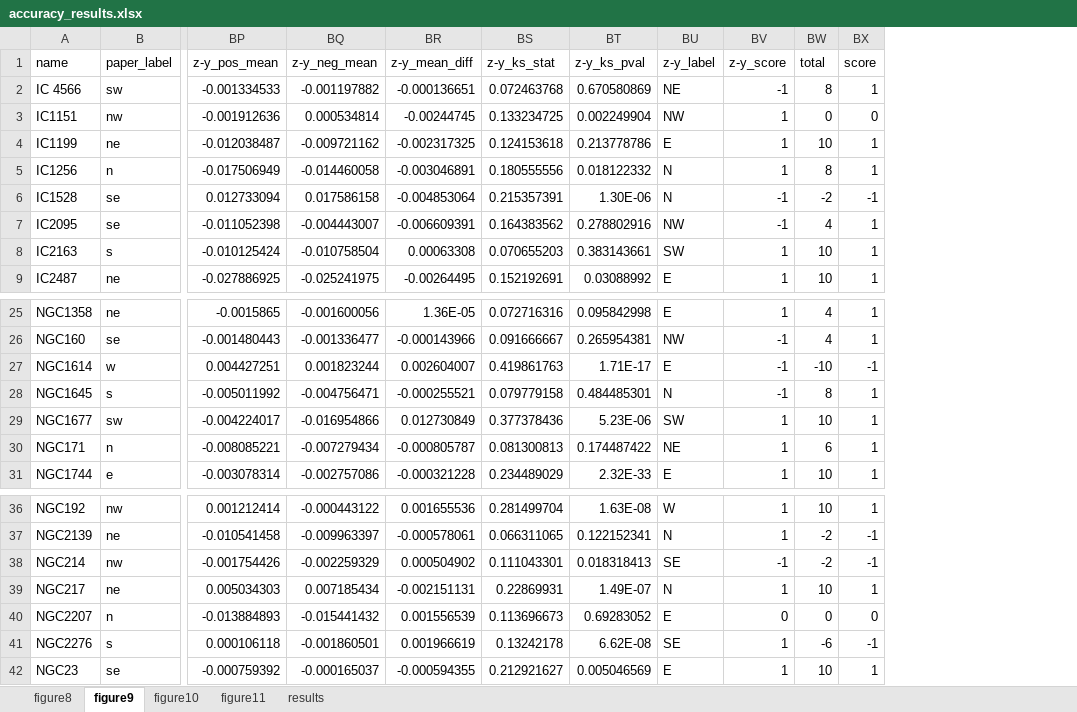
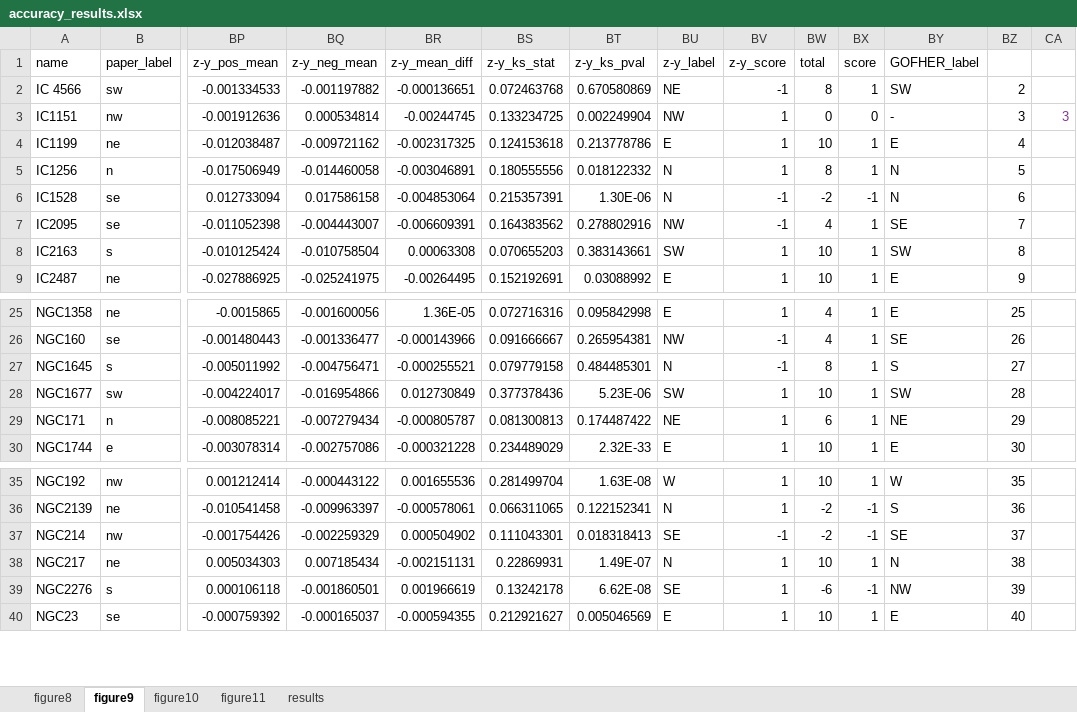
Before and after one commit to cora-schallock/gofher-data, an Excel workbook: panstarrs/default_ellipse_mask_fitting/accuracy_results.xlsx, sheet figure9, drawn as a sheet; only a part is shown, gaps mark what is left out; values as stored, in another font and other column widths than the file's, no borders; charts and pictures not drawn; removed rows and columns are numbered as before the commit, all else as after; rows hold the shown columns only; the diff covers the shown part only; the diff names each change by its address in the sheet, - before the commit and + after, or states it on an @@ line.

```diff
--- a/panstarrs/default_ellipse_mask_fitting/accuracy_results.xlsx (sheet figure9)
+++ b/panstarrs/default_ellipse_mask_fitting/accuracy_results.xlsx (sheet figure9)
+column BY (GOFHER_label), rows 2-9: SW | - | E | N | N | SE | SW | E; rows 25-30: E | SE | S | SW | NE | E; rows 35-40: W | S | SE | N | NW | E
+column BZ, rows 2-9: 2 | 3 | 4 | 5 | 6 | 7 | 8 | 9; rows 25-30: 25 | 26 | 27 | 28 | 29 | 30; rows 35-40: 35 | 36 | 37 | 38 | 39 | 40
+column CA, row 3: 3
-row 27: NGC1614 | w | 0.004427251 | 0.001823244 | 0.002604007 | 0.419861763 | 1.71E-17 | E | -1 | -10 | -1
-row 40: NGC2207 | n | -0.013884893 | -0.015441432 | 0.001556539 | 0.113696673 | 0.69283052 | E | 0 | 0 | 0
```
Also changed, not shown: 33 edited cells elsewhere in this sheet, sheet results, sheet figure8, formulas that keep their value, 10 other files.
